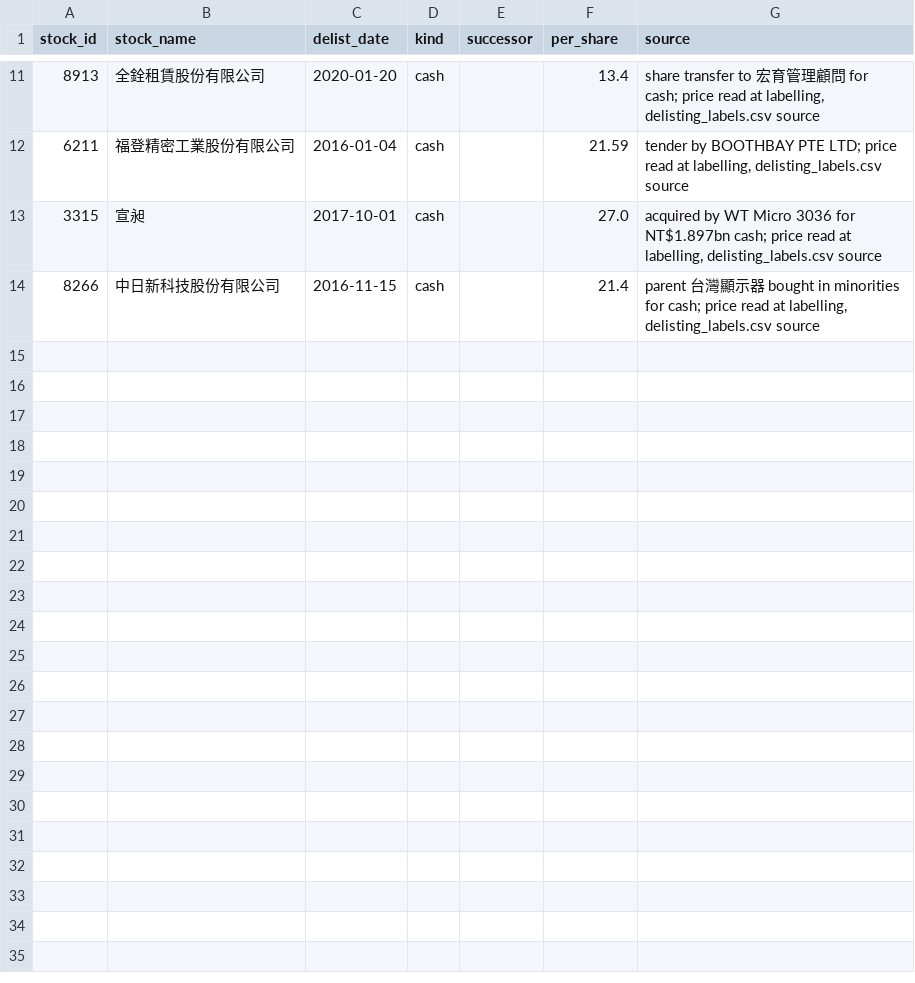
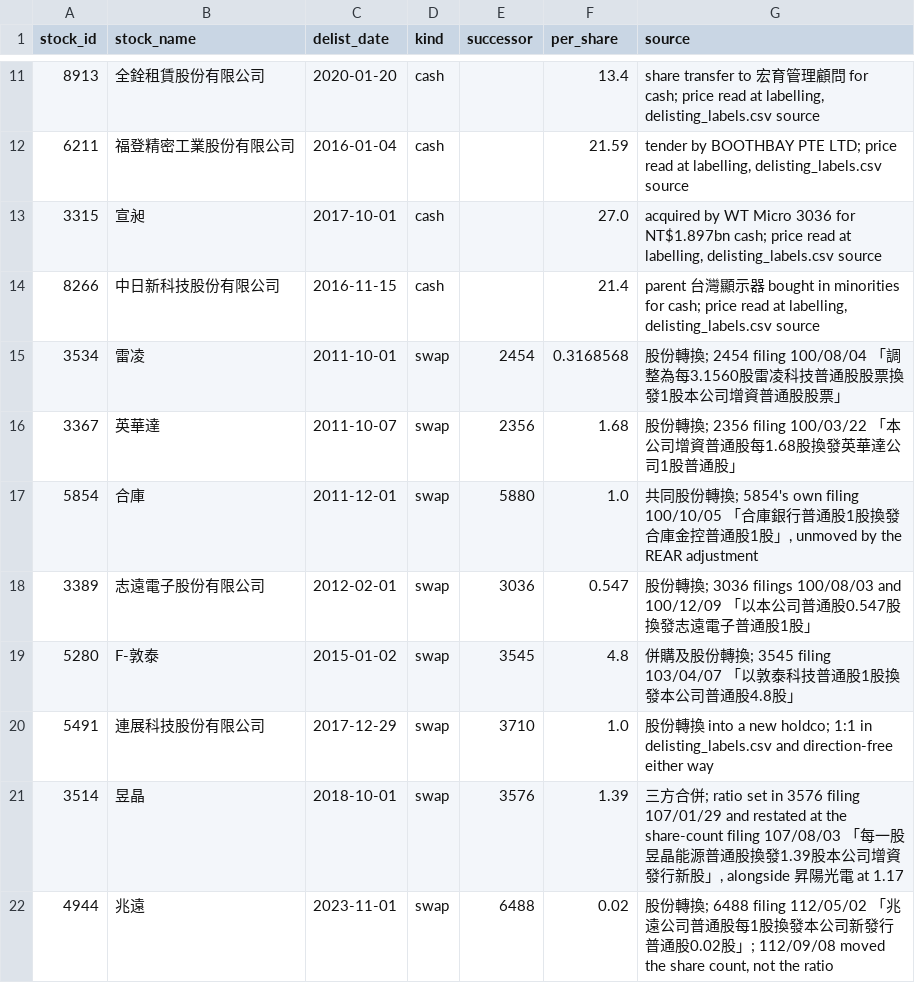
Before and after one commit to hpicsk/finance_db, a CSV file: finmind_data/delisting_consideration.csv, drawn as a sheet; only a part is shown, gaps mark what is left out; the diff names each change by its address in the sheet, - before the commit and + after, or states it on an @@ line.

```diff
--- a/finmind_data/delisting_consideration.csv
+++ b/finmind_data/delisting_consideration.csv
+row 15: 3534 | 雷凌 | 2011-10-01 | swap | 2454 | 0.3168568 | 股份轉換; 2454 filing 100/08/04 「調整為每3.1560股雷凌科技普通股股票換發1股本公司增資普通股股票」
+row 16: 3367 | 英華達 | 2011-10-07 | swap | 2356 | 1.68 | 股份轉換; 2356 filing 100/03/22 「本公司增資普通股每1.68股換發英華達公司1股普通股」
+row 17: 5854 | 合庫 | 2011-12-01 | swap | 5880 | 1.0 | 共同股份轉換; 5854's own filing 100/10/05 「合庫銀行普通股1股換發合庫金控普通股1股」, unmoved by the REAR adjustment
+row 18: 3389 | 志遠電子股份有限公司 | 2012-02-01 | swap | 3036 | 0.547 | 股份轉換; 3036 filings 100/08/03 and 100/12/09 「以本公司普通股0.547股換發志遠電子普通股1股」
+row 19: 5280 | F-敦泰 | 2015-01-02 | swap | 3545 | 4.8 | 併購及股份轉換; 3545 filing 103/04/07 「以敦泰科技普通股1股換發本公司普通股4.8股」
+row 20: 5491 | 連展科技股份有限公司 | 2017-12-29 | swap | 3710 | 1.0 | 股份轉換 into a new holdco; 1:1 in delisting_labels.csv and direction-free either way
+row 21: 3514 | 昱晶 | 2018-10-01 | swap | 3576 | 1.39 | 三方合併; ratio set in 3576 filing 107/01/29 and restated at the share-count filing 107/08/03 「每一股昱晶能源普通股換發1.39股本公司增資發行新股」, alongside 昇陽光電 at 1.17
+row 22: 4944 | 兆遠 | 2023-11-01 | swap | 6488 | 0.02 | 股份轉換; 6488 filing 112/05/02 「兆遠公司普通股每1股換發本公司新發行普通股0.02股」; 112/09/08 moved the share count, not the ratio
```
Also changed, not shown: 36 other files.
